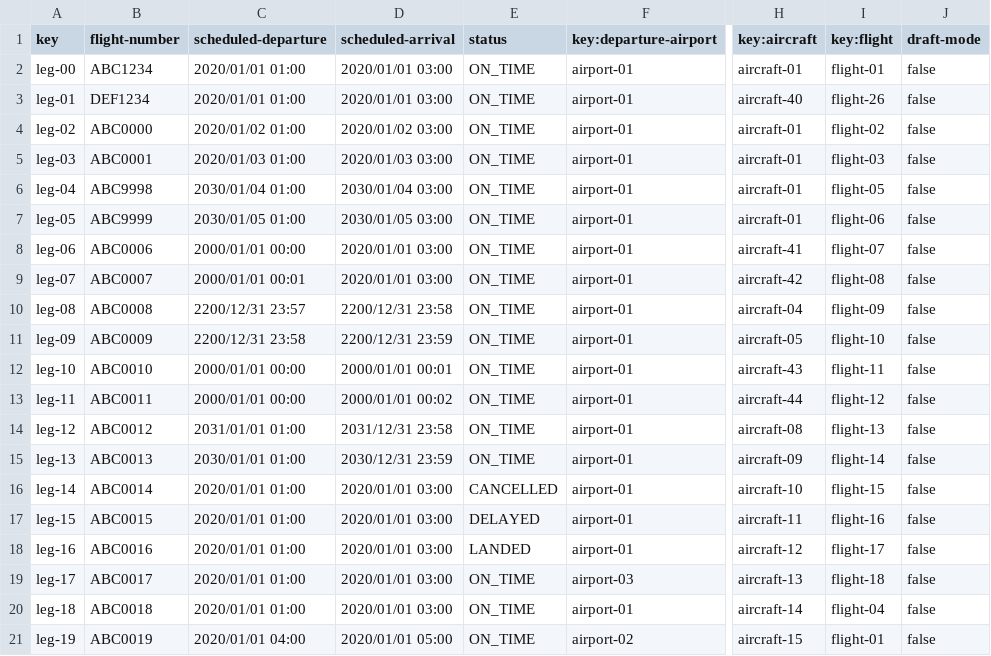
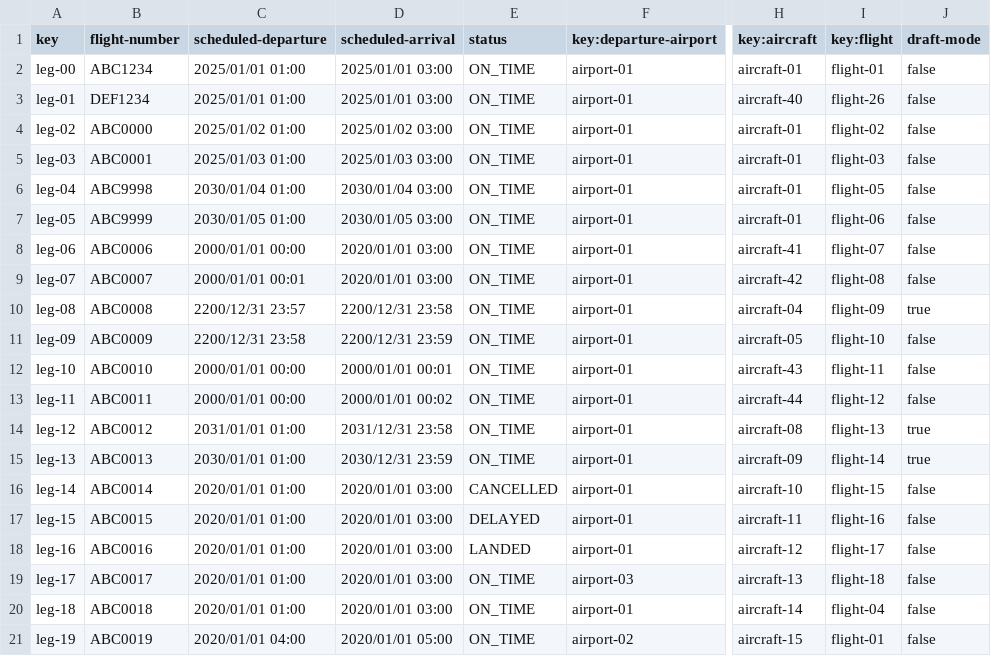
Before and after one commit to DP2-C1-035/Acme-ANS-C3, a CSV file: src/main/resources/WEB-INF/data/sample/leg.csv, drawn as a sheet; only a part is shown, gaps mark what is left out; the diff covers the shown part only; the diff names each change by its address in the sheet, - before the commit and + after, or states it on an @@ line.

```diff
--- a/src/main/resources/WEB-INF/data/sample/leg.csv
+++ b/src/main/resources/WEB-INF/data/sample/leg.csv
-C2:C3 (scheduled-departure): 2020/01/01 01:00
+C2:C3 (scheduled-departure): 2025/01/01 01:00
-D2:D3 (scheduled-arrival): 2020/01/01 03:00
+D2:D3 (scheduled-arrival): 2025/01/01 03:00
-C4 (scheduled-departure): 2020/01/02 01:00
+C4 (scheduled-departure): 2025/01/02 01:00
-D4 (scheduled-arrival): 2020/01/02 03:00
+D4 (scheduled-arrival): 2025/01/02 03:00
-C5 (scheduled-departure): 2020/01/03 01:00
+C5 (scheduled-departure): 2025/01/03 01:00
-D5 (scheduled-arrival): 2020/01/03 03:00
+D5 (scheduled-arrival): 2025/01/03 03:00
-J10 (draft-mode): false
+J10 (draft-mode): true
-J14:J15 (draft-mode): false
+J14:J15 (draft-mode): true
```
Also changed, not shown: 4 removed rows and 8 edited cells elsewhere in this file, src/main/resources/WEB-INF/data/sample/flight.csv.
